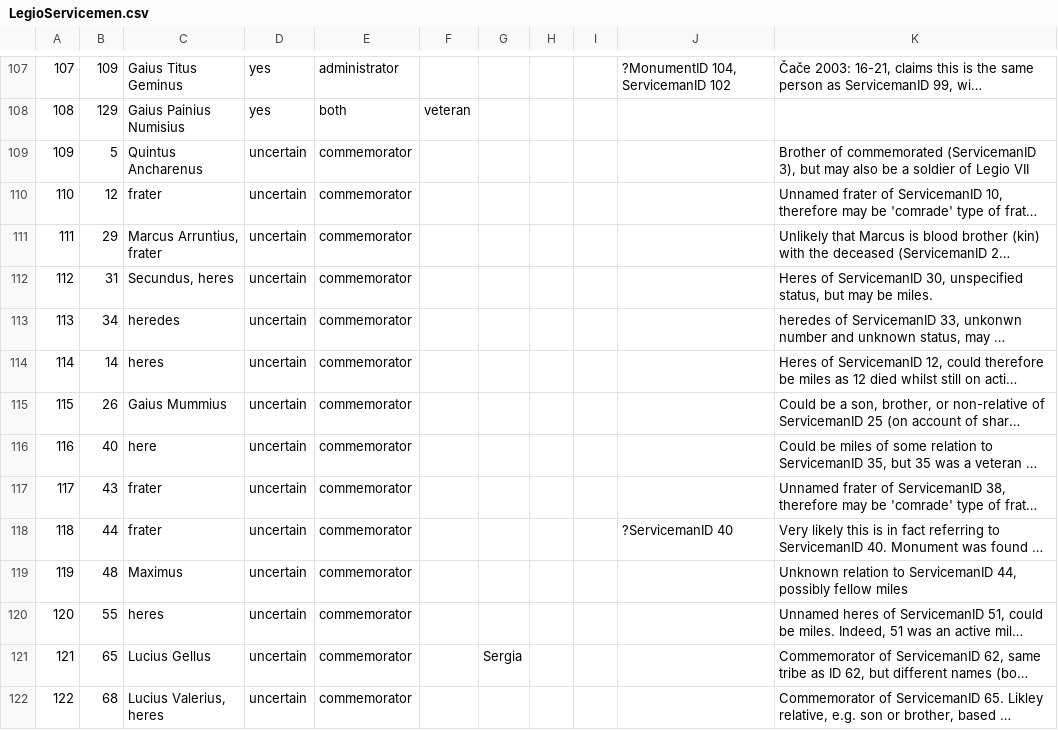
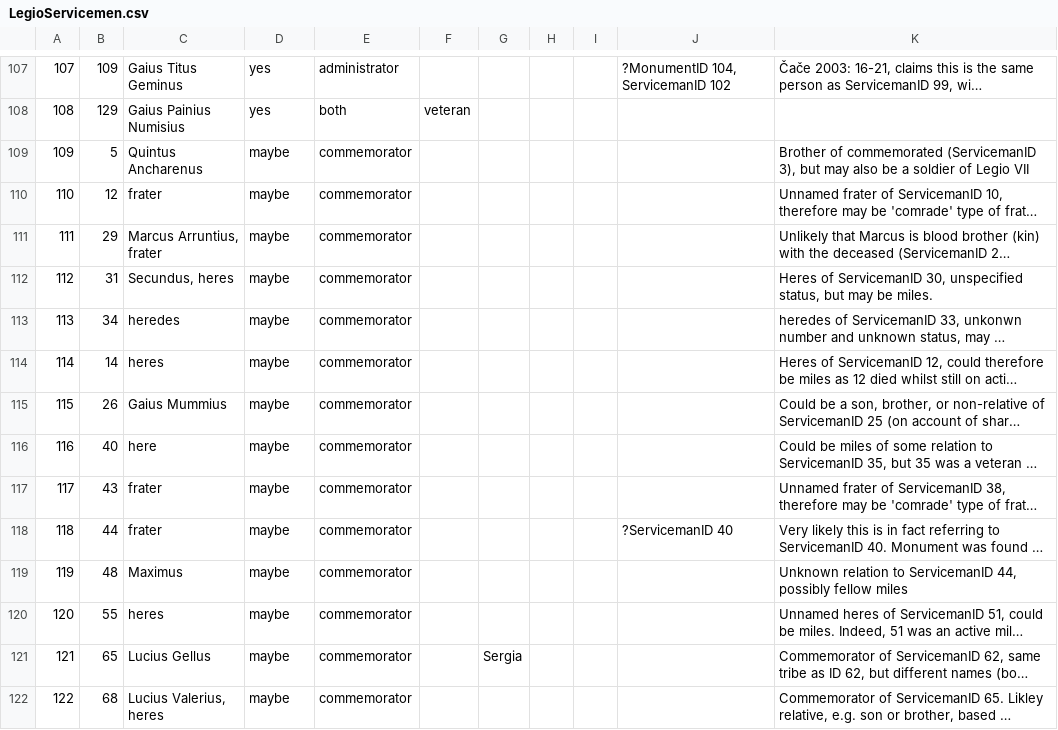
Before and after one commit to EwanSC/BromansCoopey, a CSV file: LegioServicemen.csv, drawn as a sheet; only a part is shown, gaps mark what is left out; long unchanged cells end in …; the diff covers the shown part only; the diff names each change by its address in the sheet, - before the commit and + after, or states it on an @@ line.

```diff
--- a/LegioServicemen.csv
+++ b/LegioServicemen.csv
-D109:D122: uncertain
+D109:D122: maybe
```
Also changed, not shown: 8 added rows and 11 edited cells elsewhere in this file, MonumentMilitaryOffice.csv, 2 other files.
